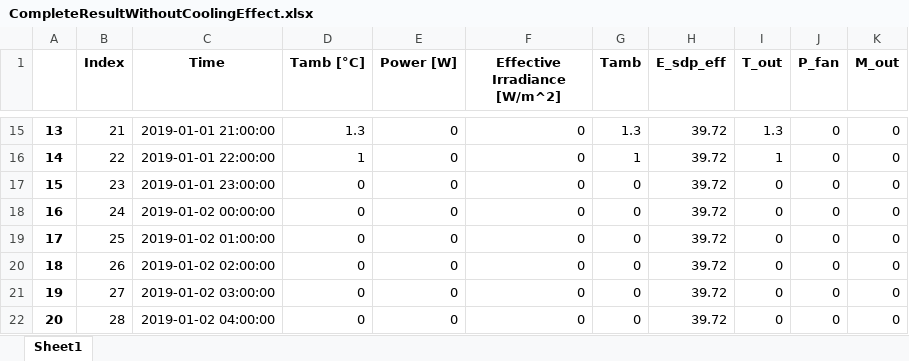
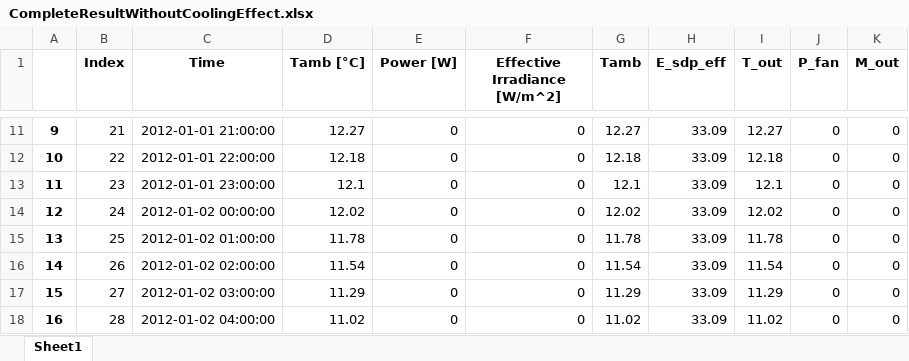
Before and after one commit to hamzaable/Modelling-of-Solar-Roof-Tiles, an Excel workbook: CompleteResultWithoutCoolingEffect.xlsx, sheet Sheet1, drawn as a sheet; only a part is shown, gaps mark what is left out; values as stored, in another font and other column widths than the file's, no borders; addresses are those after the commit; the diff covers the shown part only; the diff names each change by its address in the sheet, - before the commit and + after, or states it on an @@ line.

```diff
--- a/CompleteResultWithoutCoolingEffect.xlsx (sheet Sheet1)
+++ b/CompleteResultWithoutCoolingEffect.xlsx (sheet Sheet1)
@@ column A renumbered between rows 2 and 36 @@
-C11 (Time): 2019-01-01 21:00:00
+C11 (Time): 2012-01-01 21:00:00
-D11 (Tamb [°C]): 1.3
+D11 (Tamb [°C]): 12.27
-G11 (Tamb): 1.3
+G11 (Tamb): 12.27
-H11:H18 (E_sdp_eff): 39.72
+H11:H18 (E_sdp_eff): 33.09
-I11 (T_out): 1.3
+I11 (T_out): 12.27
-C12 (Time): 2019-01-01 22:00:00
+C12 (Time): 2012-01-01 22:00:00
-D12 (Tamb [°C]): 1
+D12 (Tamb [°C]): 12.18
-G12 (Tamb): 1
+G12 (Tamb): 12.18
-I12 (T_out): 1
+I12 (T_out): 12.18
-C13 (Time): 2019-01-01 23:00:00
+C13 (Time): 2012-01-01 23:00:00
-D13 (Tamb [°C]): 0
+D13 (Tamb [°C]): 12.1
-G13 (Tamb): 0
+G13 (Tamb): 12.1
-I13 (T_out): 0
+I13 (T_out): 12.1
-C14 (Time): 2019-01-02 00:00:00
+C14 (Time): 2012-01-02 00:00:00
-D14 (Tamb [°C]): 0
+D14 (Tamb [°C]): 12.02
-G14 (Tamb): 0
+G14 (Tamb): 12.02
-I14 (T_out): 0
+I14 (T_out): 12.02
-C15 (Time): 2019-01-02 01:00:00
+C15 (Time): 2012-01-02 01:00:00
-D15 (Tamb [°C]): 0
+D15 (Tamb [°C]): 11.78
-G15 (Tamb): 0
+G15 (Tamb): 11.78
-I15 (T_out): 0
+I15 (T_out): 11.78
-C16 (Time): 2019-01-02 02:00:00
+C16 (Time): 2012-01-02 02:00:00
-D16 (Tamb [°C]): 0
+D16 (Tamb [°C]): 11.54
-G16 (Tamb): 0
+G16 (Tamb): 11.54
-I16 (T_out): 0
+I16 (T_out): 11.54
-C17 (Time): 2019-01-02 03:00:00
+C17 (Time): 2012-01-02 03:00:00
-D17 (Tamb [°C]): 0
+D17 (Tamb [°C]): 11.29
-G17 (Tamb): 0
+G17 (Tamb): 11.29
-I17 (T_out): 0
+I17 (T_out): 11.29
-C18 (Time): 2019-01-02 04:00:00
+C18 (Time): 2012-01-02 04:00:00
-D18 (Tamb [°C]): 0
+D18 (Tamb [°C]): 11.02
-G18 (Tamb): 0
+G18 (Tamb): 11.02
-I18 (T_out): 0
+I18 (T_out): 11.02
```
Also changed, not shown: 2 added rows, 5 removed rows and 184 edited cells elsewhere in this sheet.
